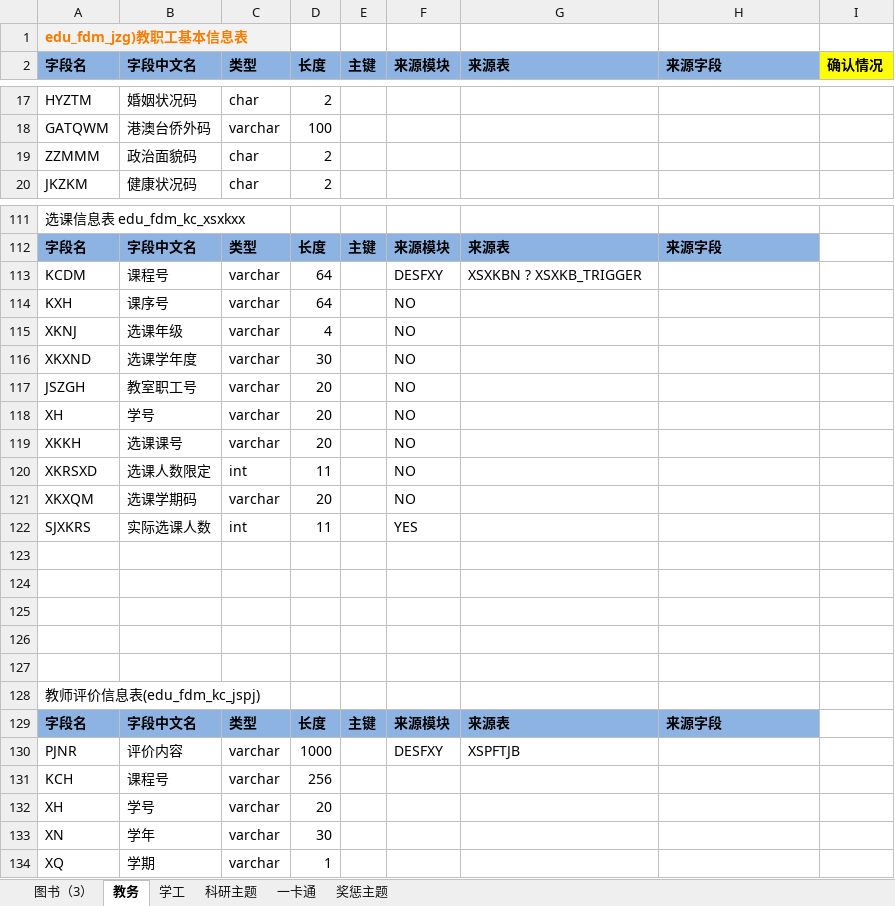
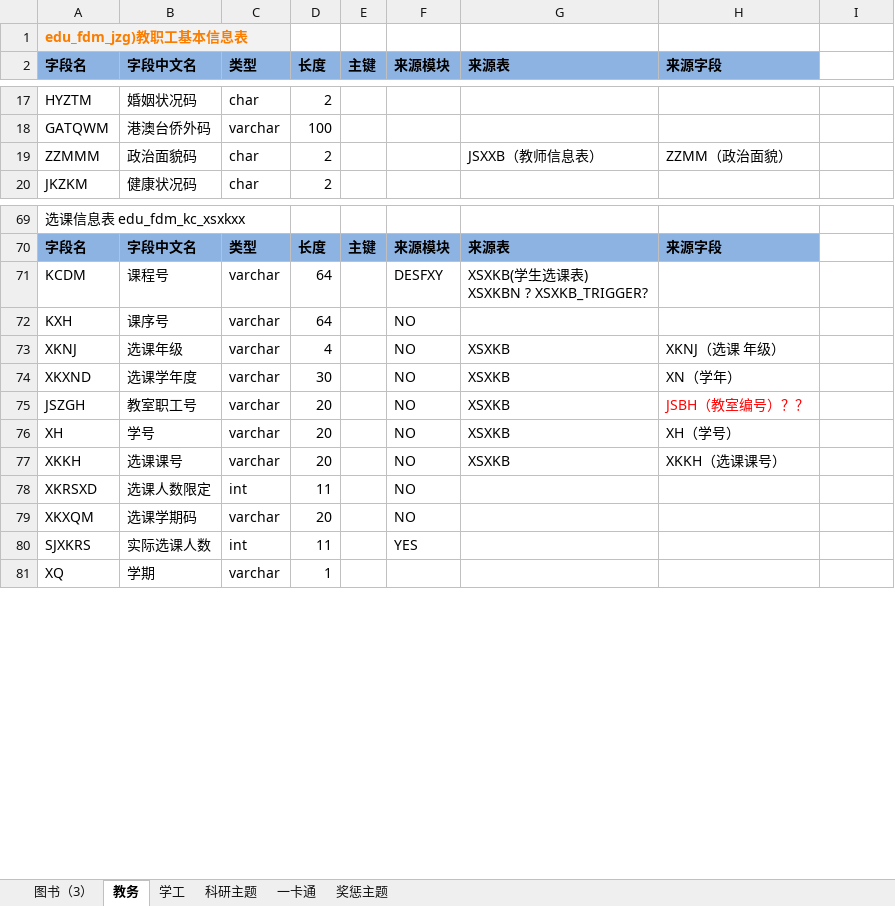
Before and after one commit to msw822/cqes_dev, an Excel workbook: 重庆二师_Dev/doc/ods-fdm.xlsx, sheet 教务, drawn as a sheet; only a part is shown, gaps mark what is left out; values as stored, in another font and other column widths than the file's, no borders; removed rows and columns are numbered as before the commit, all else as after; ↵ is a line break in a cell; the diff covers the shown part only; the diff names each change by its address in the sheet, - before the commit and + after, or states it on an @@ line.

```diff
--- a/重庆二师_Dev/doc/ods-fdm.xlsx (sheet 教务)
+++ b/重庆二师_Dev/doc/ods-fdm.xlsx (sheet 教务)
-I2: 确认情况
+I2: (empty)
-I2 fill: #FFFF00
+I2 fill: none
-G19 (来源表): (empty)
+G19 (来源表): JSXXB（教师信息表）
-H19 (来源字段): (empty)
+H19 (来源字段): ZZMM（政治面貌）
-G71 (来源表): XSXKBN ? XSXKB_TRIGGER
+G71 (来源表): XSXKB(学生选课表) ↵ XSXKBN ? XSXKB_TRIGGER?
-G73:G77 (来源表): (empty)
+G73:G77 (来源表): XSXKB
-H73 (来源字段): (empty)
+H73 (来源字段): XKNJ（选课 年级）
-H74 (来源字段): (empty)
+H74 (来源字段): XN（学年）
-H75 (来源字段): (empty)
+H75 (来源字段): JSBH（教室编号）？？
-H76 (来源字段): (empty)
+H76 (来源字段): XH（学号）
-H77 (来源字段): (empty)
+H77 (来源字段): XKKH（选课课号）
-row 123: (empty)
-row 124: (empty)
-row 125: (empty)
-row 126: (empty)
-row 127: (empty)
-row 128: 教师评价信息表(edu_fdm_kc_jspj)
-row 129: 字段名 | 字段中文名 | 类型 | 长度 | 主键 | 来源模块 | 来源表 | 来源字段
-row 130: PJNR | 评价内容 | varchar | 1000 |  | DESFXY | XSPFTJB
-row 131: KCH | 课程号 | varchar | 256
-row 132: XH | 学号 | varchar | 20
-row 133: XN | 学年 | varchar | 30
```
Also changed, not shown: 42 removed rows, 22 edited cells and cell formats elsewhere in this sheet, sheet 学工, 重庆二师_Dev/doc/二师业务数据库调研3.4.XLSX, 1 other file.
